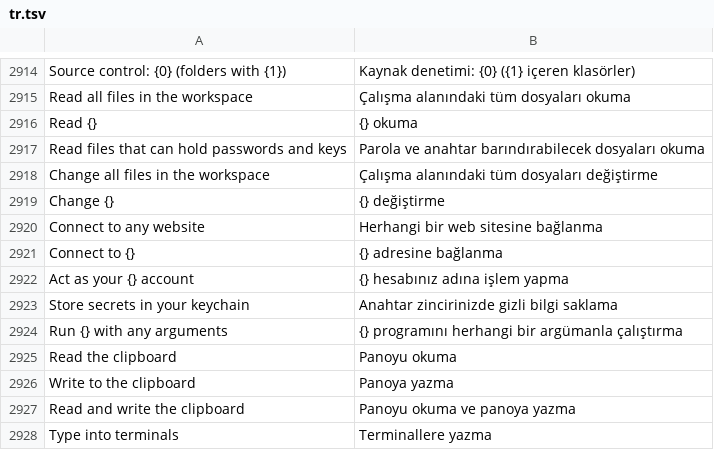
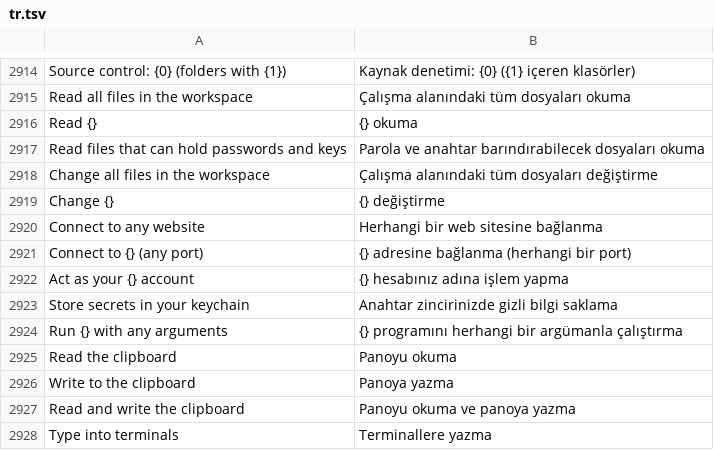
Before and after one commit to doancan/codeyard, a TSV file: crates/app/locales/tr.tsv, drawn as a sheet; only a part is shown, gaps mark what is left out; removed rows and columns are numbered as before the commit, all else as after; the diff names each change by its address in the sheet, - before the commit and + after, or states it on an @@ line.

```diff
--- a/crates/app/locales/tr.tsv
+++ b/crates/app/locales/tr.tsv
-row 2921: Connect to {} | {} adresine bağlanma
+row 2921: Connect to {} (any port) | {} adresine bağlanma (herhangi bir port)
```
Also changed, not shown: crates/app/locales/template.tsv, 22 other files.
